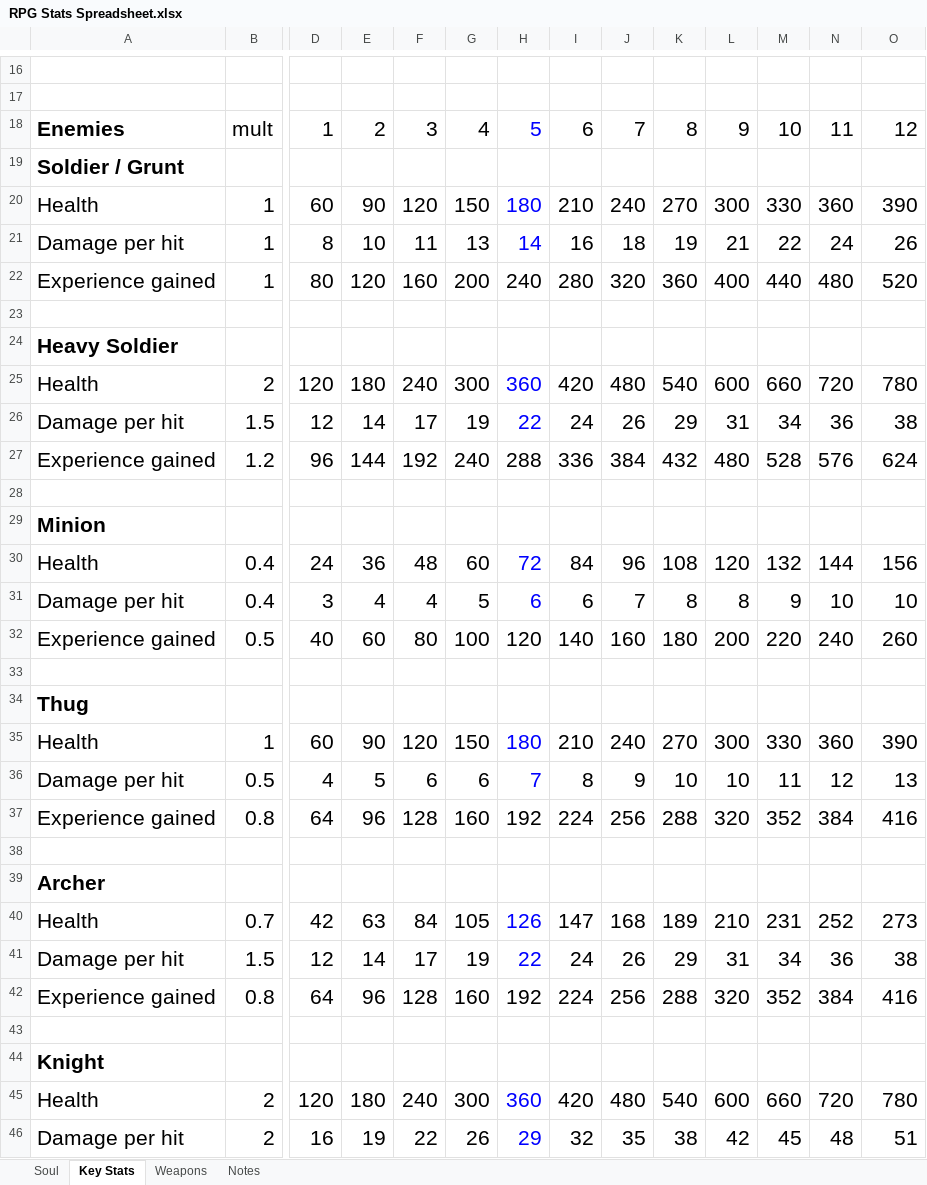
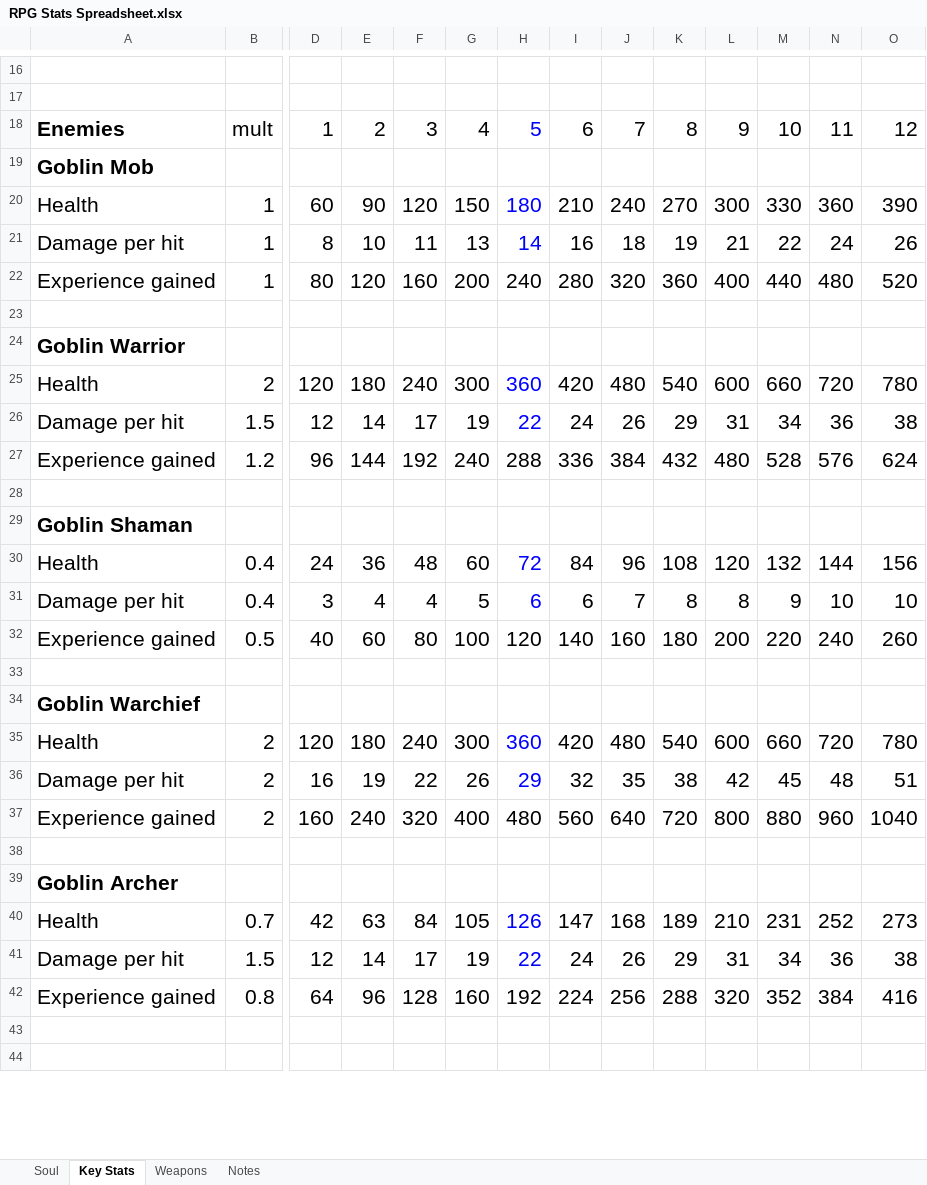
Before and after one commit to avaziri87/RPG-Core, an Excel workbook: Assets/Prefabs/Core/RPG Stats Spreadsheet.xlsx, sheet Key Stats, drawn as a sheet; only a part is shown, gaps mark what is left out; values as stored, in another font and other column widths than the file's, no borders; removed rows and columns are numbered as before the commit, all else as after; rows hold the shown columns only; the diff covers the shown part only; the diff names each change by its address in the sheet, - before the commit and + after, or states it on an @@ line.

```diff
--- a/Assets/Prefabs/Core/RPG Stats Spreadsheet.xlsx (sheet Key Stats)
+++ b/Assets/Prefabs/Core/RPG Stats Spreadsheet.xlsx (sheet Key Stats)
-A19: Soldier / Grunt
+A19: Goblin Mob
-A24: Heavy Soldier
+A24: Goblin Warrior
-A29: Minion
+A29: Goblin Shaman
-A34: Thug
+A34: Goblin Warchief
-row 35: Health | 1 | 60 | 90 | 120 | 150 | 180 | 210 | 240 | 270 | 300 | 330 | 360 | 390
-row 36: Damage per hit | 0.5 | 4 | 5 | 6 | 6 | 7 | 8 | 9 | 10 | 10 | 11 | 12 | 13
-row 37: Experience gained | 0.8 | 64 | 96 | 128 | 160 | 192 | 224 | 256 | 288 | 320 | 352 | 384 | 416
@@ row 45 moved to row 35: Health @@
@@ row 46 moved to row 36: Damage per hit @@
@@ row 47 moved to row 37: Experience gained @@
-A39: Archer
+A39: Goblin Archer
-A44: Knight
+A44: (empty)
```
Also changed, not shown: 3 added rows elsewhere in this sheet, hidden cells, 43 other files.
